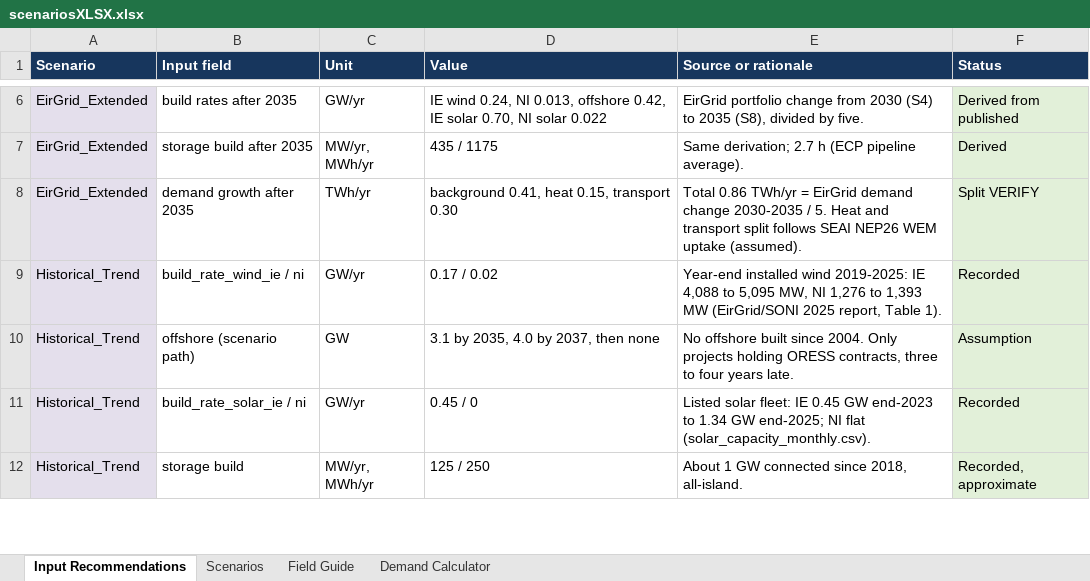
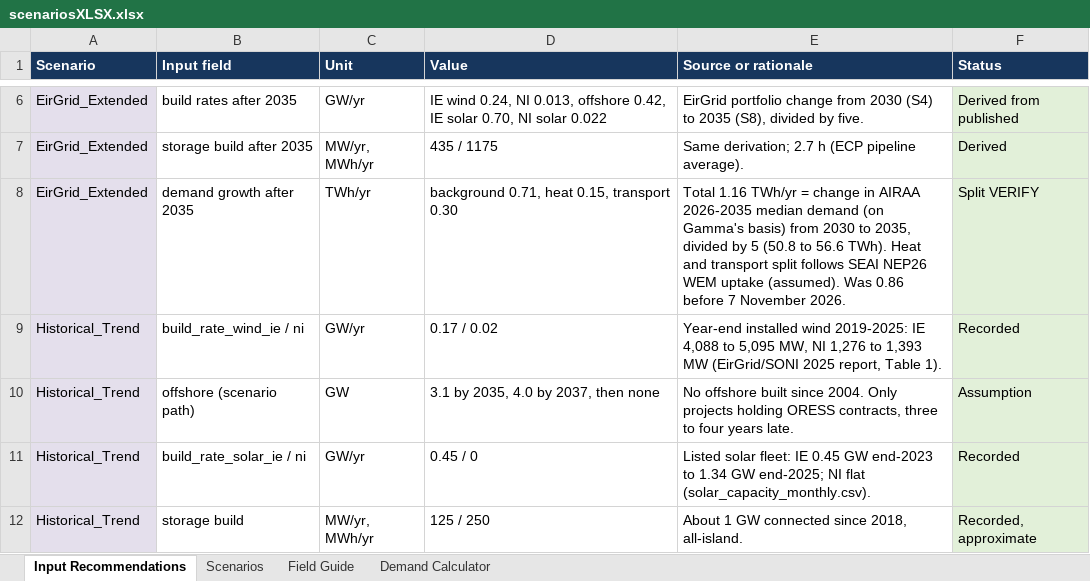
Before and after one commit to WESTEnergyIreland/WEST_GAMMA, an Excel workbook: Data_inputs/scenariosXLSX.xlsx, sheet Input Recommendations, drawn as a sheet; only a part is shown, gaps mark what is left out; values as stored, in another font and other column widths than the file's, no borders; the diff names each change by its address in the sheet, - before the commit and + after, or states it on an @@ line.

```diff
--- a/Data_inputs/scenariosXLSX.xlsx (sheet Input Recommendations)
+++ b/Data_inputs/scenariosXLSX.xlsx (sheet Input Recommendations)
-D8 (Value): background 0.41, heat 0.15, transport 0.30
+D8 (Value): background 0.71, heat 0.15, transport 0.30
-E8 (Source or rationale): Total 0.86 TWh/yr = EirGrid demand change 2030-2035 / 5. Heat and transport split follows SEAI NEP26 WEM uptake (assumed).
+E8 (Source or rationale): Total 1.16 TWh/yr = change in AIRAA 2026-2035 median demand (on Gamma's basis) from 2030 to 2035, divided by 5 (50.8 to 56.6 TWh). Heat and transport split follows SEAI NEP26 WEM uptake (assumed). Was 0.86 before 7 November 2026.
```
Also changed, not shown: sheet Scenarios, 23 other files.
